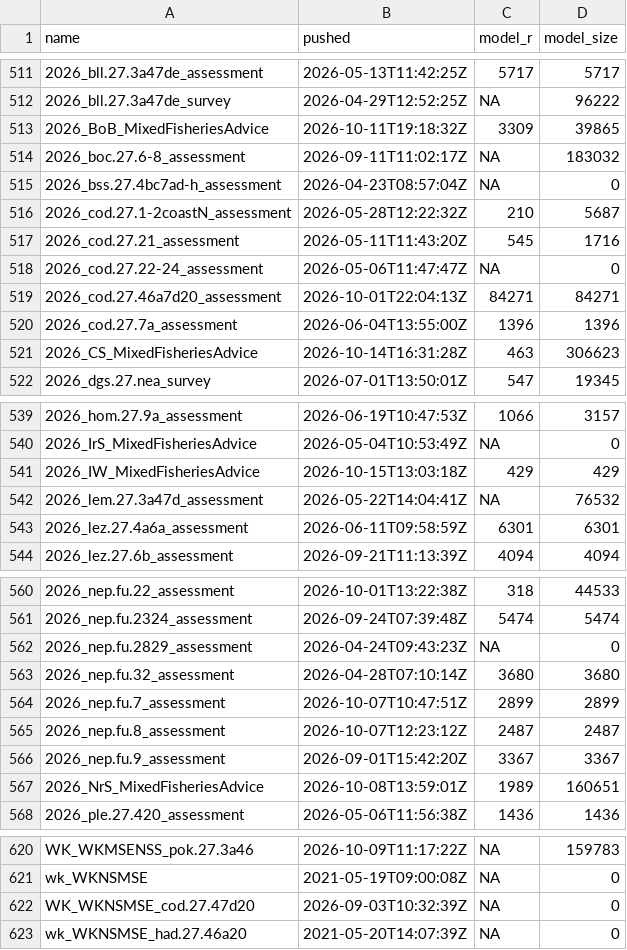
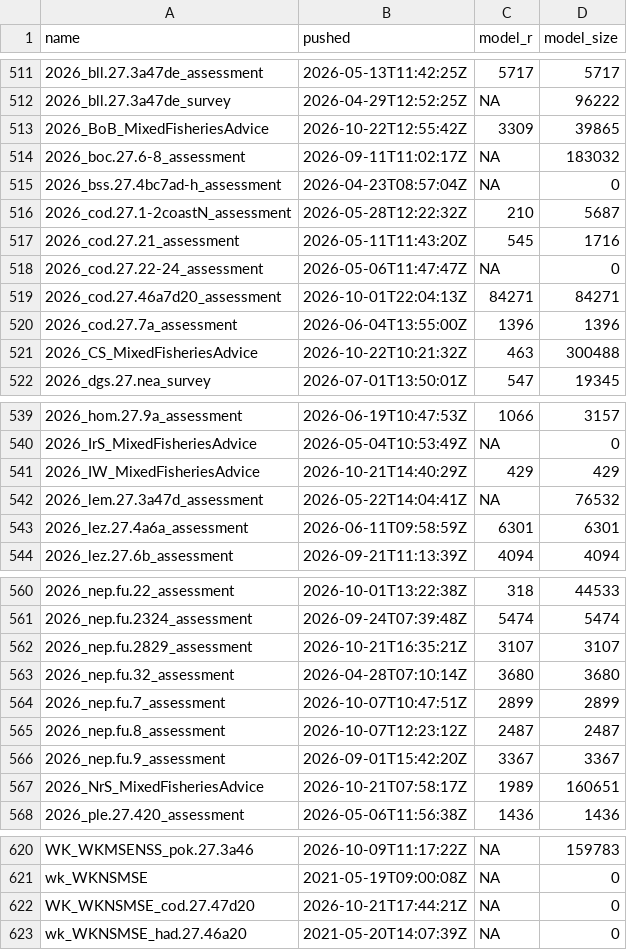
Before and after one commit to ices-eg/wg_WGTAFGOV, a CSV file: docs/_data/model-scripts.csv, drawn as a sheet; only a part is shown, gaps mark what is left out.

```diff
--- a/docs/_data/model-scripts.csv
+++ b/docs/_data/model-scripts.csv
@@ -512,3 +512,3 @@
 "2026_bll.27.3a47de_survey","2026-04-29T12:52:25Z",NA,96222
-"2026_BoB_MixedFisheriesAdvice","2026-10-11T19:18:32Z",3309,39865
+"2026_BoB_MixedFisheriesAdvice","2026-10-22T12:55:42Z",3309,39865
 "2026_boc.27.6-8_assessment","2026-09-11T11:02:17Z",NA,183032
@@ -520,3 +520,3 @@
 "2026_cod.27.7a_assessment","2026-06-04T13:55:00Z",1396,1396
-"2026_CS_MixedFisheriesAdvice","2026-10-14T16:31:28Z",463,306623
+"2026_CS_MixedFisheriesAdvice","2026-10-22T10:21:32Z",463,300488
 "2026_dgs.27.nea_survey","2026-07-01T13:50:01Z",547,19345
@@ -540,3 +540,3 @@
 "2026_IrS_MixedFisheriesAdvice","2026-05-04T10:53:49Z",NA,0
-"2026_IW_MixedFisheriesAdvice","2026-10-15T13:03:18Z",429,429
+"2026_IW_MixedFisheriesAdvice","2026-10-21T14:40:29Z",429,429
 "2026_lem.27.3a47d_assessment","2026-05-22T14:04:41Z",NA,76532
@@ -561,3 +561,3 @@
 "2026_nep.fu.2324_assessment","2026-09-24T07:39:48Z",5474,5474
-"2026_nep.fu.2829_assessment","2026-04-24T09:43:23Z",NA,0
+"2026_nep.fu.2829_assessment","2026-10-21T16:35:21Z",3107,3107
 "2026_nep.fu.32_assessment","2026-04-28T07:10:14Z",3680,3680
@@ -566,3 +566,3 @@
 "2026_nep.fu.9_assessment","2026-09-01T15:42:20Z",3367,3367
-"2026_NrS_MixedFisheriesAdvice","2026-10-08T13:59:01Z",1989,160651
+"2026_NrS_MixedFisheriesAdvice","2026-10-21T07:58:17Z",1989,160651
 "2026_ple.27.420_assessment","2026-05-06T11:56:38Z",1436,1436
@@ -621,3 +621,3 @@
 "wk_WKNSMSE","2021-05-19T09:00:08Z",NA,0
-"WK_WKNSMSE_cod.27.47d20","2026-09-03T10:32:39Z",NA,0
+"WK_WKNSMSE_cod.27.47d20","2026-10-21T17:44:21Z",NA,0
 "wk_WKNSMSE_had.27.46a20","2021-05-20T14:07:39Z",NA,0
```
Also changed, not shown: docs/_data/data-sources.csv, 1 other file.
